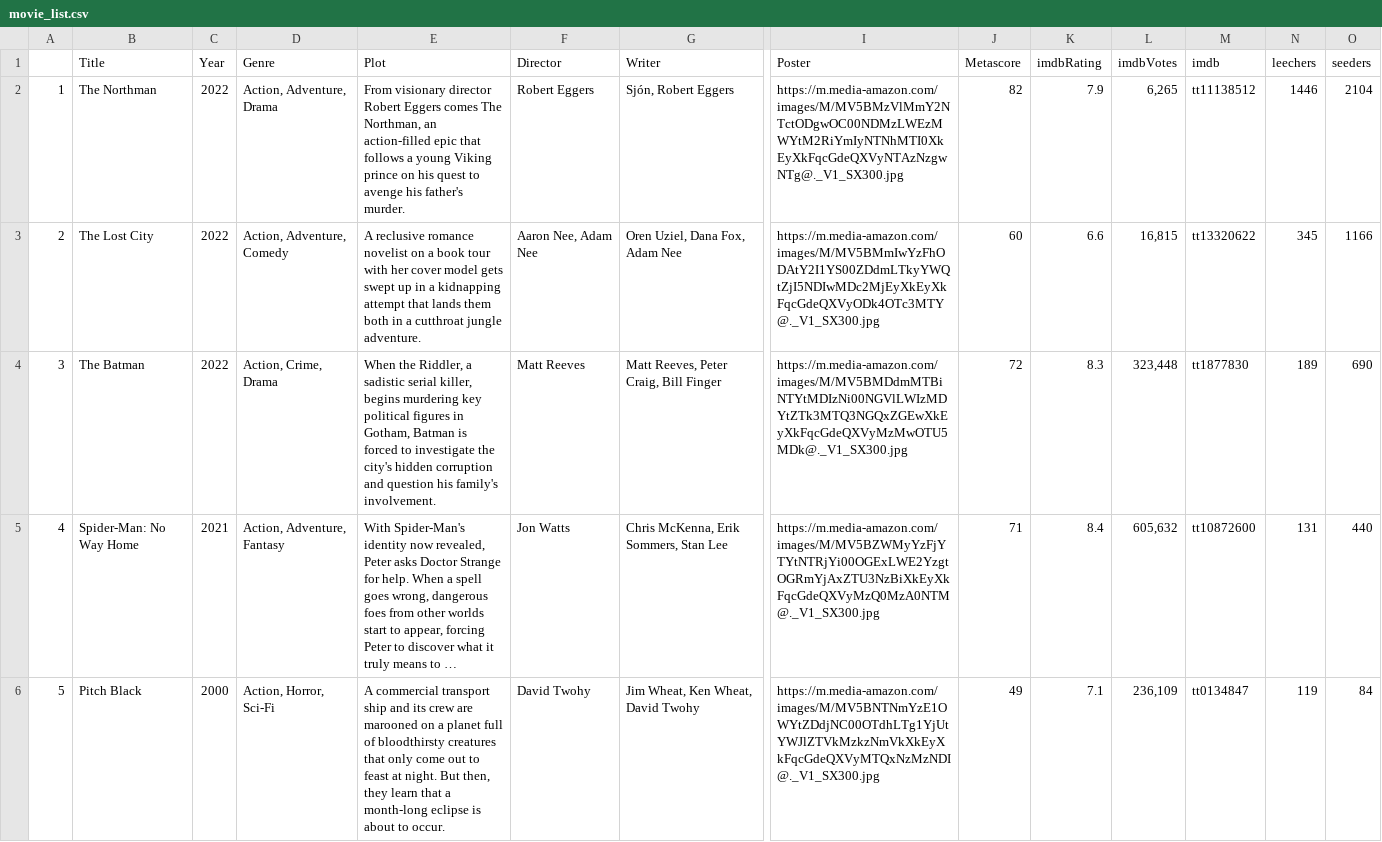
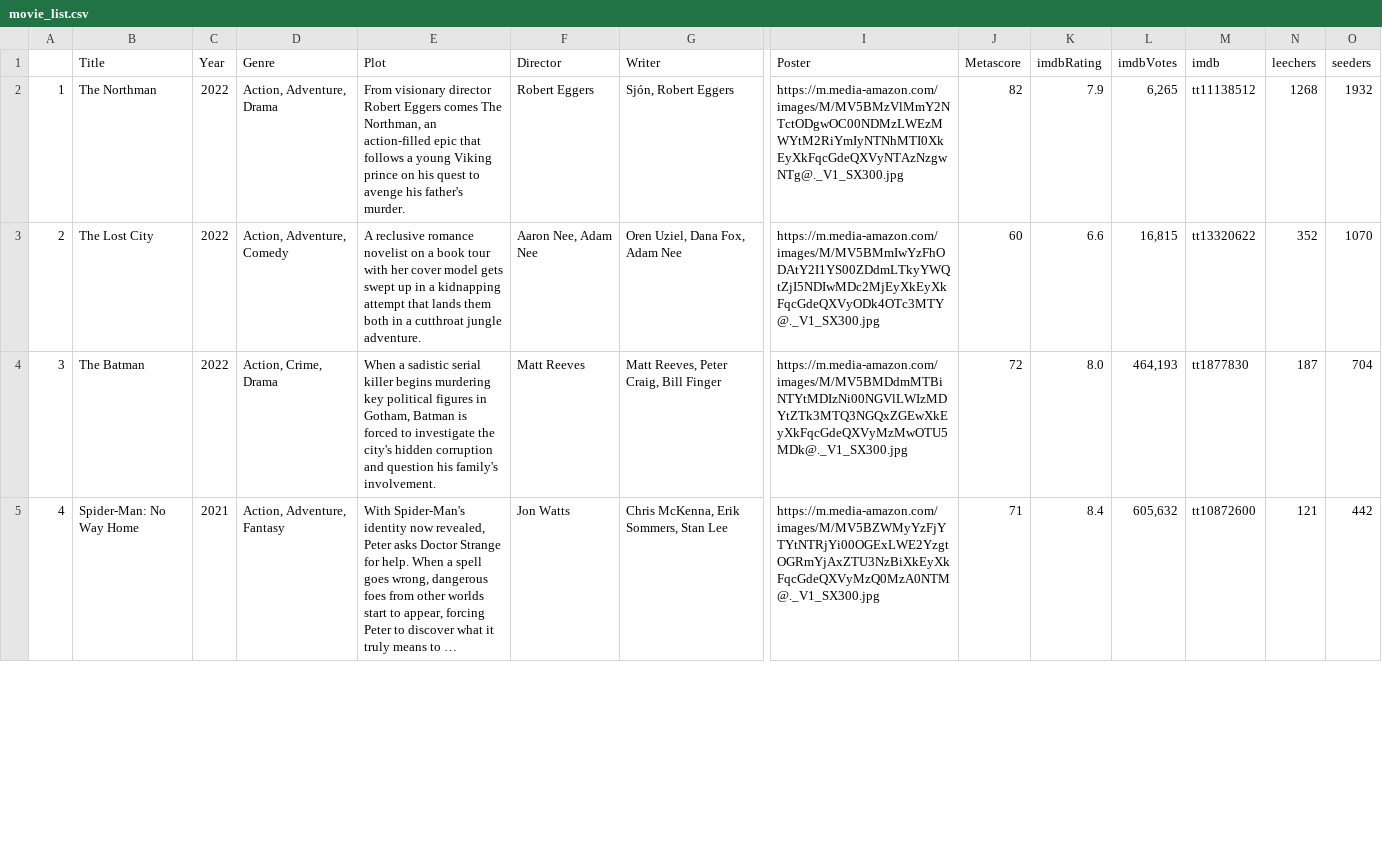
Before and after one commit to ErezWeiss1/Trending_Movies, a CSV file: data/movie_list.csv, drawn as a sheet; only a part is shown, gaps mark what is left out; long unchanged cells end in …; removed rows and columns are numbered as before the commit, all else as after; rows hold the shown columns only; the diff covers the shown part only; the diff names each change by its address in the sheet, - before the commit and + after, or states it on an @@ line.

```diff
--- a/data/movie_list.csv
+++ b/data/movie_list.csv
-N2 (leechers): 1446
+N2 (leechers): 1268
-O2 (seeders): 2104
+O2 (seeders): 1932
-N3 (leechers): 345
+N3 (leechers): 352
-O3 (seeders): 1166
+O3 (seeders): 1070
-E4 (Plot): When the Riddler, a sadistic serial killer, begins murdering…
+E4 (Plot): When a sadistic serial killer begins murdering…
-K4 (imdbRating): 8.3
+K4 (imdbRating): 8.0
-L4 (imdbVotes): 323,448
+L4 (imdbVotes): 464,193
-N4 (leechers): 189
+N4 (leechers): 187
-O4 (seeders): 690
+O4 (seeders): 704
-N5 (leechers): 131
+N5 (leechers): 121
-O5 (seeders): 440
+O5 (seeders): 442
-row 6: 5 | Pitch Black | 2000 | Action, Horror, Sci-Fi | A commercial transport ship and its crew are marooned on a planet full of bloodthirsty creatures that only come out to feast at night. But then, they learn that a month-long eclipse is about to occur. | David Twohy | Jim Wheat, Ken Wheat, David Twohy | https://m.media-amazon.com/images/M/MV5BNTNmYzE1OWYtZDdjNC00OTdhLTg1YjUtYWJlZTVkMzkzNmVkXkEyXkFqcGdeQXVyMTQxNzMzNDI@._V1_SX300.jpg | 49 | 7.1 | 236,109 | tt0134847 | 119 | 84
```
Also changed, not shown: 1 added row and 46 edited cells elsewhere in this file, 1 other file.
